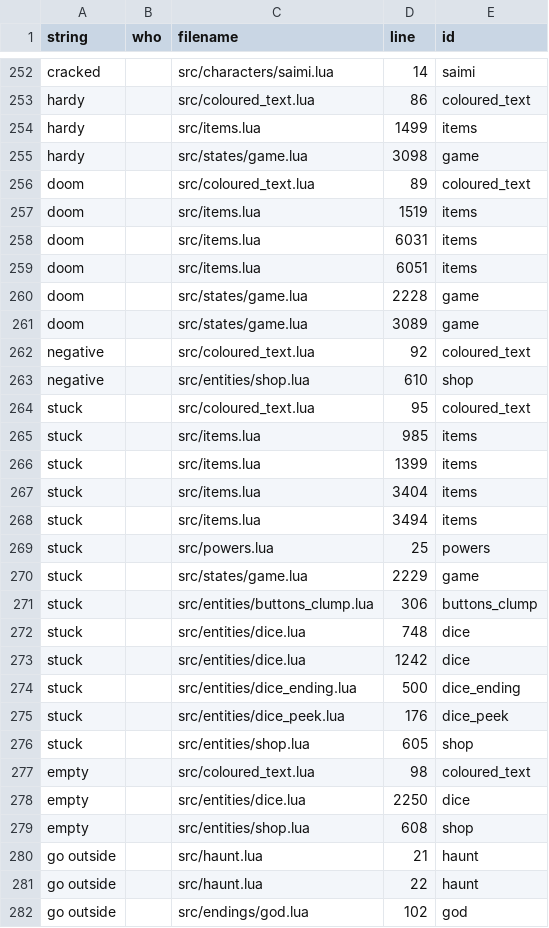
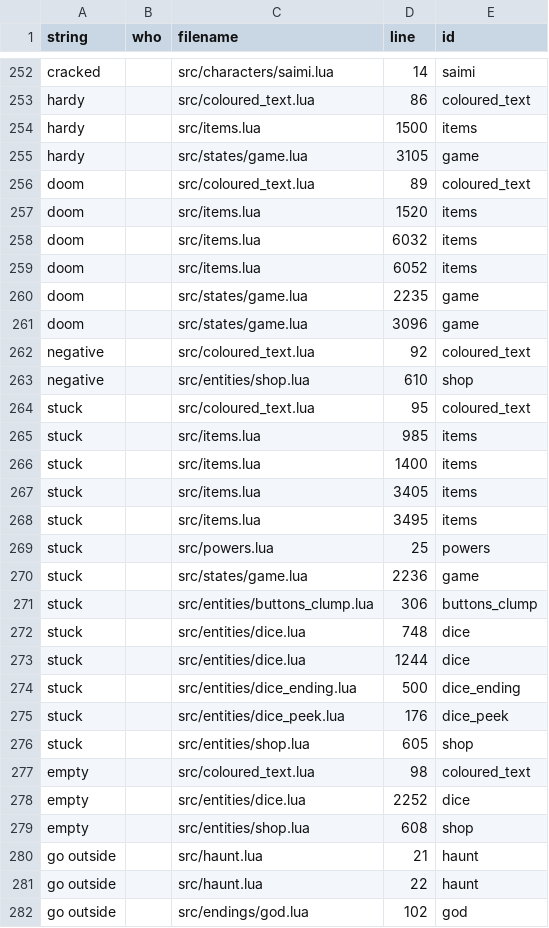
Before and after one commit to 1bardesign/dhne-translation, a TSV file: reps.tsv, drawn as a sheet; only a part is shown, gaps mark what is left out; the diff covers the shown part only.

```diff
--- a/reps.tsv
+++ b/reps.tsv
@@ -253,10 +253,10 @@ cracked		src/characters/saimi.lua	14	saimi
 hardy		src/coloured_text.lua	86	coloured_text
-hardy		src/items.lua	1499	items
-hardy		src/states/game.lua	3098	game
+hardy		src/items.lua	1500	items
+hardy		src/states/game.lua	3105	game
 doom		src/coloured_text.lua	89	coloured_text
-doom		src/items.lua	1519	items
-doom		src/items.lua	6031	items
-doom		src/items.lua	6051	items
-doom		src/states/game.lua	2228	game
-doom		src/states/game.lua	3089	game
+doom		src/items.lua	1520	items
+doom		src/items.lua	6032	items
+doom		src/items.lua	6052	items
+doom		src/states/game.lua	2235	game
+doom		src/states/game.lua	3096	game
 negative		src/coloured_text.lua	92	coloured_text
@@ -265,10 +265,10 @@ stuck		src/coloured_text.lua	95	coloured_text
 stuck		src/items.lua	985	items
-stuck		src/items.lua	1399	items
-stuck		src/items.lua	3404	items
-stuck		src/items.lua	3494	items
+stuck		src/items.lua	1400	items
+stuck		src/items.lua	3405	items
+stuck		src/items.lua	3495	items
 stuck		src/powers.lua	25	powers
-stuck		src/states/game.lua	2229	game
+stuck		src/states/game.lua	2236	game
 stuck		src/entities/buttons_clump.lua	306	buttons_clump
 stuck		src/entities/dice.lua	748	dice
-stuck		src/entities/dice.lua	1242	dice
+stuck		src/entities/dice.lua	1244	dice
 stuck		src/entities/dice_ending.lua	500	dice_ending
@@ -277,3 +277,3 @@ stuck		src/entities/shop.lua	605	shop
 empty		src/coloured_text.lua	98	coloured_text
-empty		src/entities/dice.lua	2250	dice
+empty		src/entities/dice.lua	2252	dice
 empty		src/entities/shop.lua	608	shop
```
Also changed, not shown: 4 added rows, 1 removed row, 1 moved row and 84 edited cells elsewhere in this file, de.tsv, en.tsv, 5 other files.
